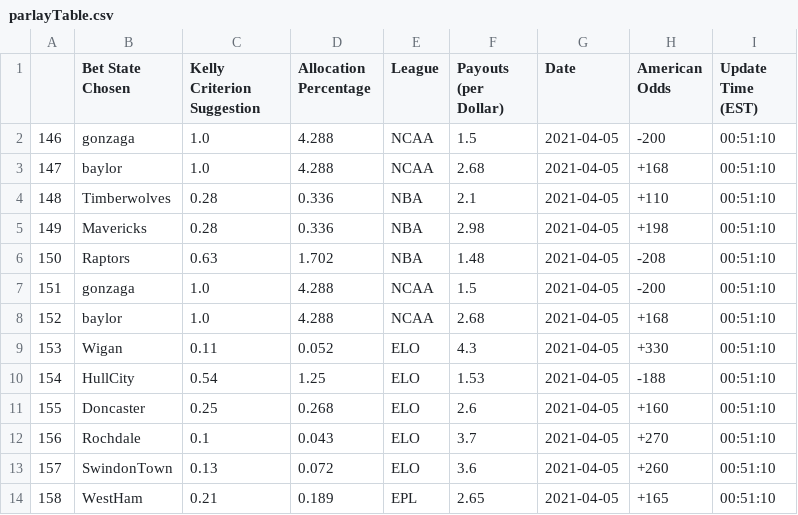
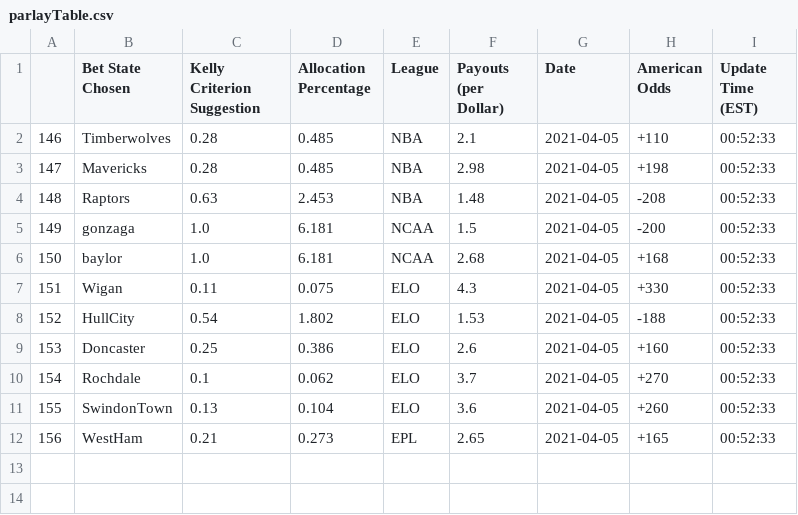
Before and after one commit to axz2000/sportsbook, a CSV file: masterScript/parlayTable.csv, drawn as a sheet; removed rows and columns are numbered as before the commit, all else as after; the diff names each change by its address in the sheet, - before the commit and + after, or states it on an @@ line.

```diff
--- a/masterScript/parlayTable.csv
+++ b/masterScript/parlayTable.csv
-row 2: 146 | gonzaga | 1.0 | 4.288 | NCAA | 1.5 | 2021-04-05 | -200 | 00:51:10
-row 3: 147 | baylor | 1.0 | 4.288 | NCAA | 2.68 | 2021-04-05 | +168 | 00:51:10
@@ column A renumbered from row 2 down @@
-D2:D3 (Allocation Percentage): 0.336
+D2:D3 (Allocation Percentage): 0.485
-I2:I12 (Update Time (EST)): 00:51:10
+I2:I12 (Update Time (EST)): 00:52:33
-D4 (Allocation Percentage): 1.702
+D4 (Allocation Percentage): 2.453
-D5:D6 (Allocation Percentage): 4.288
+D5:D6 (Allocation Percentage): 6.181
-D7 (Allocation Percentage): 0.052
+D7 (Allocation Percentage): 0.075
-D8 (Allocation Percentage): 1.25
+D8 (Allocation Percentage): 1.802
-D9 (Allocation Percentage): 0.268
+D9 (Allocation Percentage): 0.386
-D10 (Allocation Percentage): 0.043
+D10 (Allocation Percentage): 0.062
-D11 (Allocation Percentage): 0.072
+D11 (Allocation Percentage): 0.104
-D12 (Allocation Percentage): 0.189
+D12 (Allocation Percentage): 0.273
```
Also changed, not shown: masterScript/masterDaily.csv, masterScript/masterPush.csv, 3 other files.
